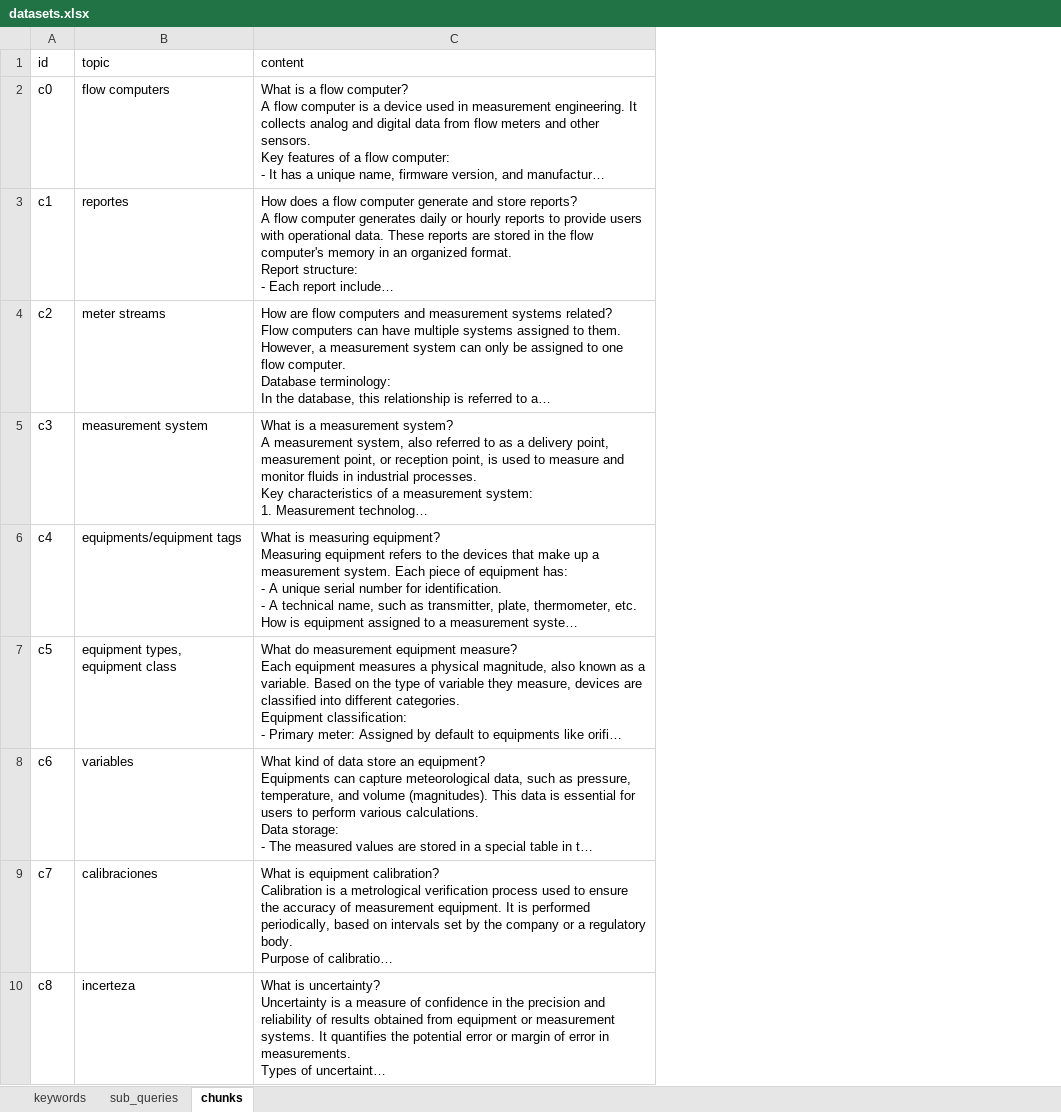
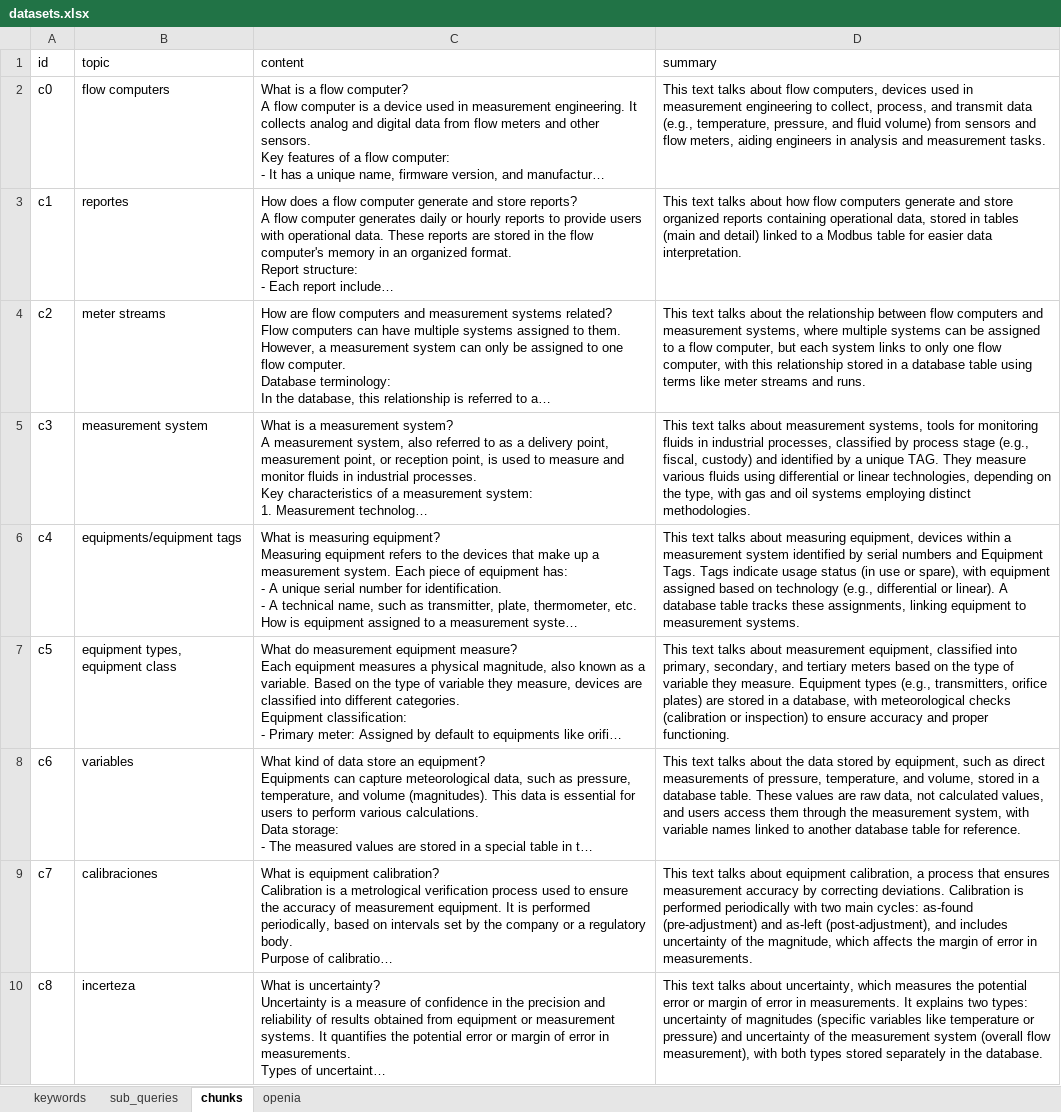
Before and after one commit to Lauther99/embeddings-train, an Excel workbook: sheets/datasets.xlsx, sheet chunks, drawn as a sheet; long unchanged cells end in …; values as stored, in another font and other column widths than the file's, no borders; the diff names each change by its address in the sheet, - before the commit and + after, or states it on an @@ line.

```diff
--- a/sheets/datasets.xlsx (sheet chunks)
+++ b/sheets/datasets.xlsx (sheet chunks)
+sheet tab: openia
+column D (summary), rows 2-10: This text talks about flow computers, devices used in measurement engineering to collect, process, and transmit data (e.g., temperature, pressure, and fluid volume) from sensors and flow meters, aiding engineers in analysis and measurement tasks. | This text talks about how flow computers generate and store organized reports containing operational data, stored in tables (main and detail) linked to a Modbus table for easier data interpretation. | This text talks about the relationship between flow computers and measurement systems, where multiple systems can be assigned to a flow computer, but each system links to only one flow computer, with this relationship stored in a database table using terms like meter streams and runs. | This text talks about measurement systems, tools for monitoring fluids in industrial processes, classified by process stage (e.g., fiscal, custody) and identified by a unique TAG. They measure various fluids using differential or linear technologies, depending on the type, with gas and oil systems employing distinct methodologies. | This text talks about measuring equipment, devices within a measurement system identified by serial numbers and Equipment Tags. Tags indicate usage status (in use or spare), with equipment assigned based on technology (e.g., differential or linear). A database table tracks these assignments, linking equipment to measurement systems. | This text talks about measurement equipment, classified into primary, secondary, and tertiary meters based on the type of variable they measure. Equipment types (e.g., transmitters, orifice plates) are stored in a database, with meteorological checks (calibration or inspection) to ensure accuracy and proper functioning. | This text talks about the data stored by equipment, such as direct measurements of pressure, temperature, and volume, stored in a database table. These values are raw data, not calculated values, and users access them through the measurement system, with variable names linked to another database table for reference. | This text talks about equipment calibration, a process that ensures measurement accuracy by correcting deviations. Calibration is performed periodically with two main cycles: as-found (pre-adjustment) and as-left (post-adjustment), and includes uncertainty of the magnitude, which affects the margin of error in measurements. | This text talks about uncertainty, which measures the potential error or margin of error in measurements. It explains two types: uncertainty of magnitudes (specific variables like temperature or pressure) and uncertainty of the measurement system (overall flow measurement), with both types stored separately in the database.
```
Also changed, not shown: sheet sub_queries, sheets/novo.xlsx, 2 other files.
